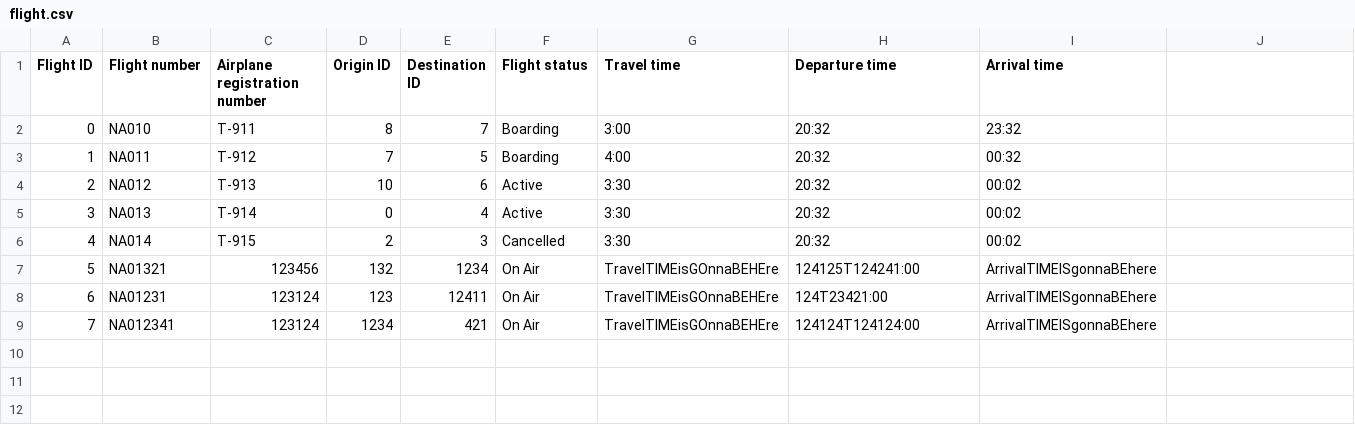
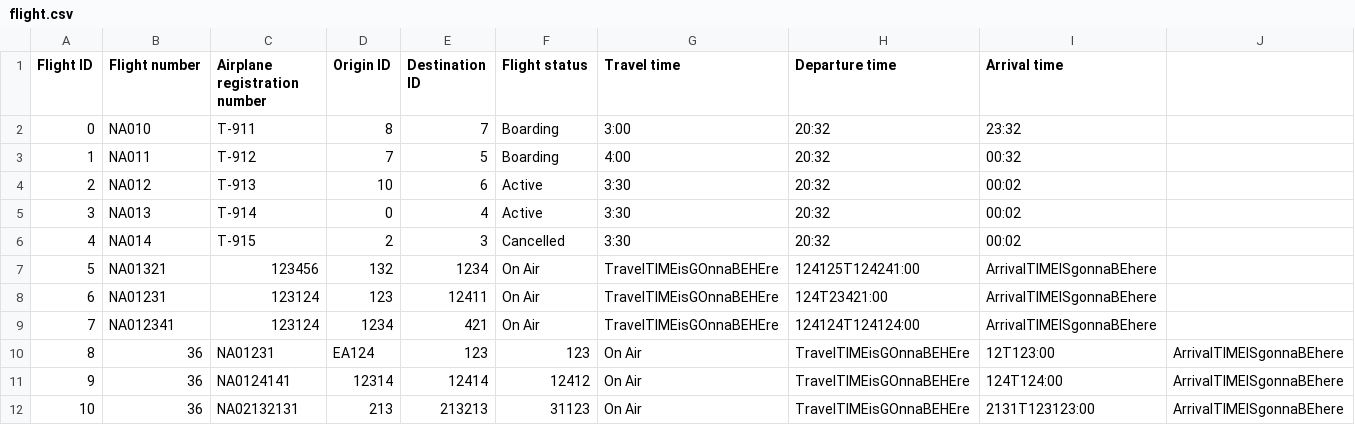
Before and after one commit to TheRobertSnow/HR_Dropouts, a CSV file: NaN_Air/DataFiles/flight.csv, drawn as a sheet; the diff names each change by its address in the sheet, - before the commit and + after, or states it on an @@ line.

```diff
--- a/NaN_Air/DataFiles/flight.csv
+++ b/NaN_Air/DataFiles/flight.csv
+row 10: 8 | 36 | NA01231 | EA124 | 123 | 123 | On Air | TravelTIMEisGOnnaBEHEre | 12T123:00 | ArrivalTIMEISgonnaBEhere
+row 11: 9 | 36 | NA0124141 | 12314 | 12414 | 12412 | On Air | TravelTIMEisGOnnaBEHEre | 124T124:00 | ArrivalTIMEISgonnaBEhere
+row 12: 10 | 36 | NA02132131 | 213 | 213213 | 31123 | On Air | TravelTIMEisGOnnaBEHEre | 2131T123123:00 | ArrivalTIMEISgonnaBEhere
```
Also changed, not shown: 2 other files.
